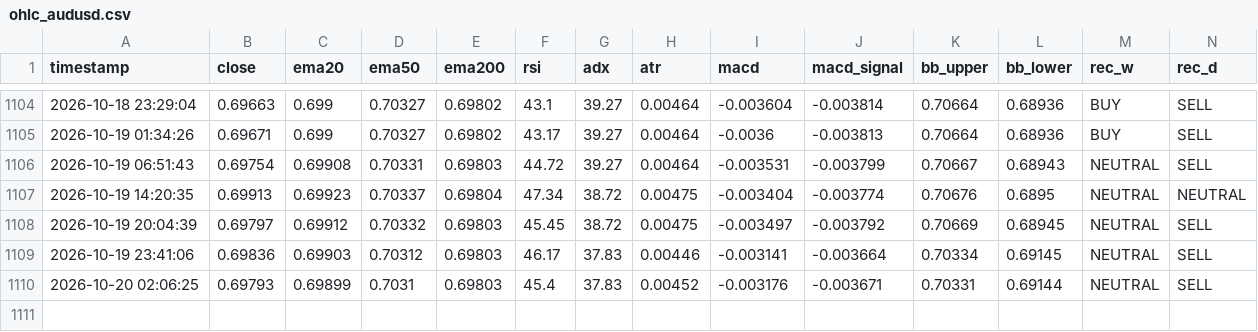
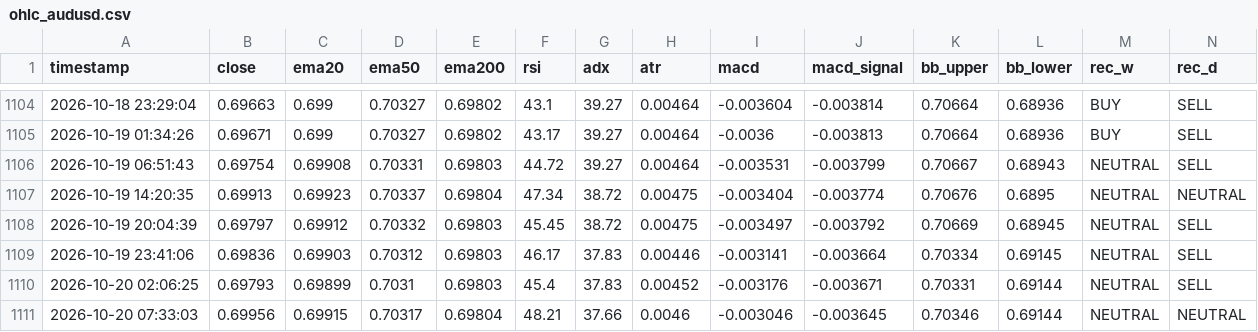
Before and after one commit to lokhrafa/TriviumDashboard, a CSV file: data/ohlc_audusd.csv, drawn as a sheet; only a part is shown, gaps mark what is left out; rows hold the shown columns only; the diff names each change by its address in the sheet, - before the commit and + after, or states it on an @@ line.

```diff
--- a/data/ohlc_audusd.csv
+++ b/data/ohlc_audusd.csv
+row 1111: 2026-10-20 07:33:03 | 0.69956 | 0.69915 | 0.70317 | 0.69804 | 48.21 | 37.66 | 0.0046 | -0.003046 | -0.003645 | 0.70346 | 0.69144 | NEUTRAL | NEUTRAL
```
Also changed, not shown: data/ohlc_eurusd.csv, data/ohlc_gbpusd.csv, 3 other files.
